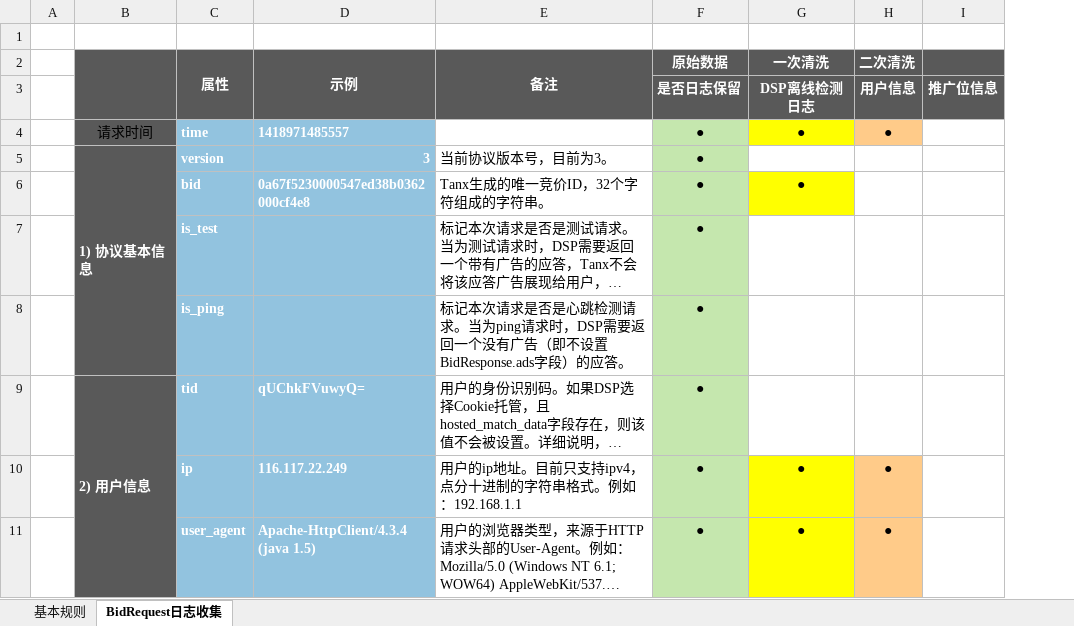
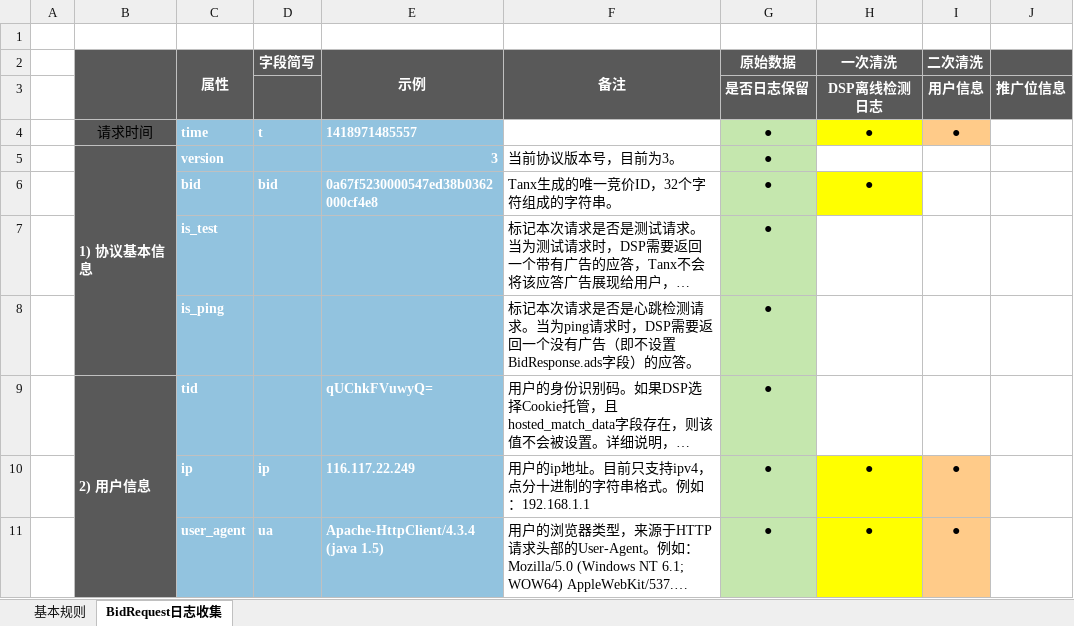
Before and after one commit to madfrog2018/flume-plugins, an Excel workbook: flume-ng-protobuf/日志收集策略.xlsx, sheet BidRequest日志收集, drawn as a sheet; only a part is shown; long unchanged cells end in …; values as stored, in another font and other column widths than the file's, no borders; the diff names each change by its address in the sheet, - before the commit and + after, or states it on an @@ line.

```diff
--- a/flume-ng-protobuf/日志收集策略.xlsx (sheet BidRequest日志收集)
+++ b/flume-ng-protobuf/日志收集策略.xlsx (sheet BidRequest日志收集)
+column D (字段简写), rows 4-11: t |  | bid |  |  |  | ip | ua
```
Also changed, not shown: 1 other file.
